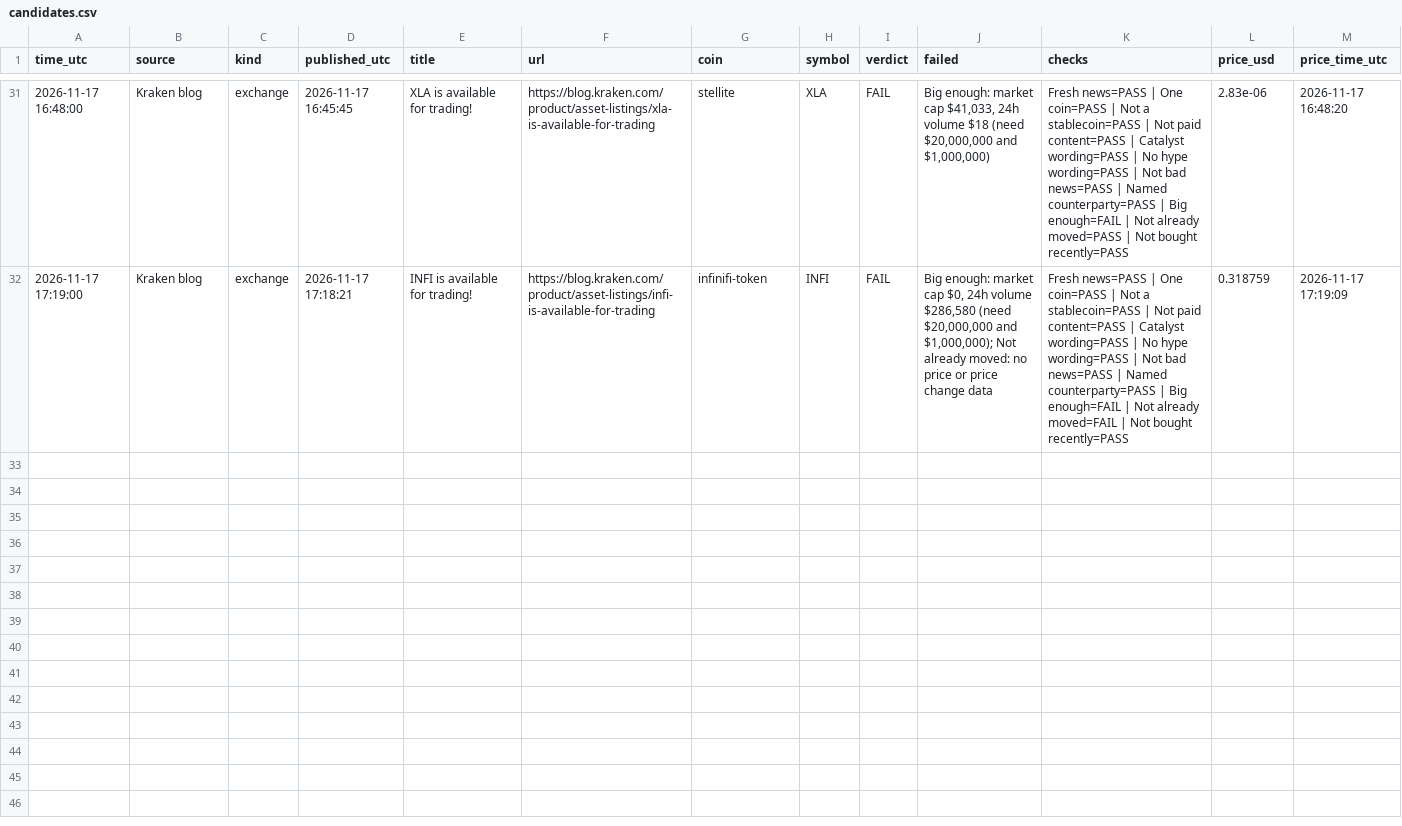
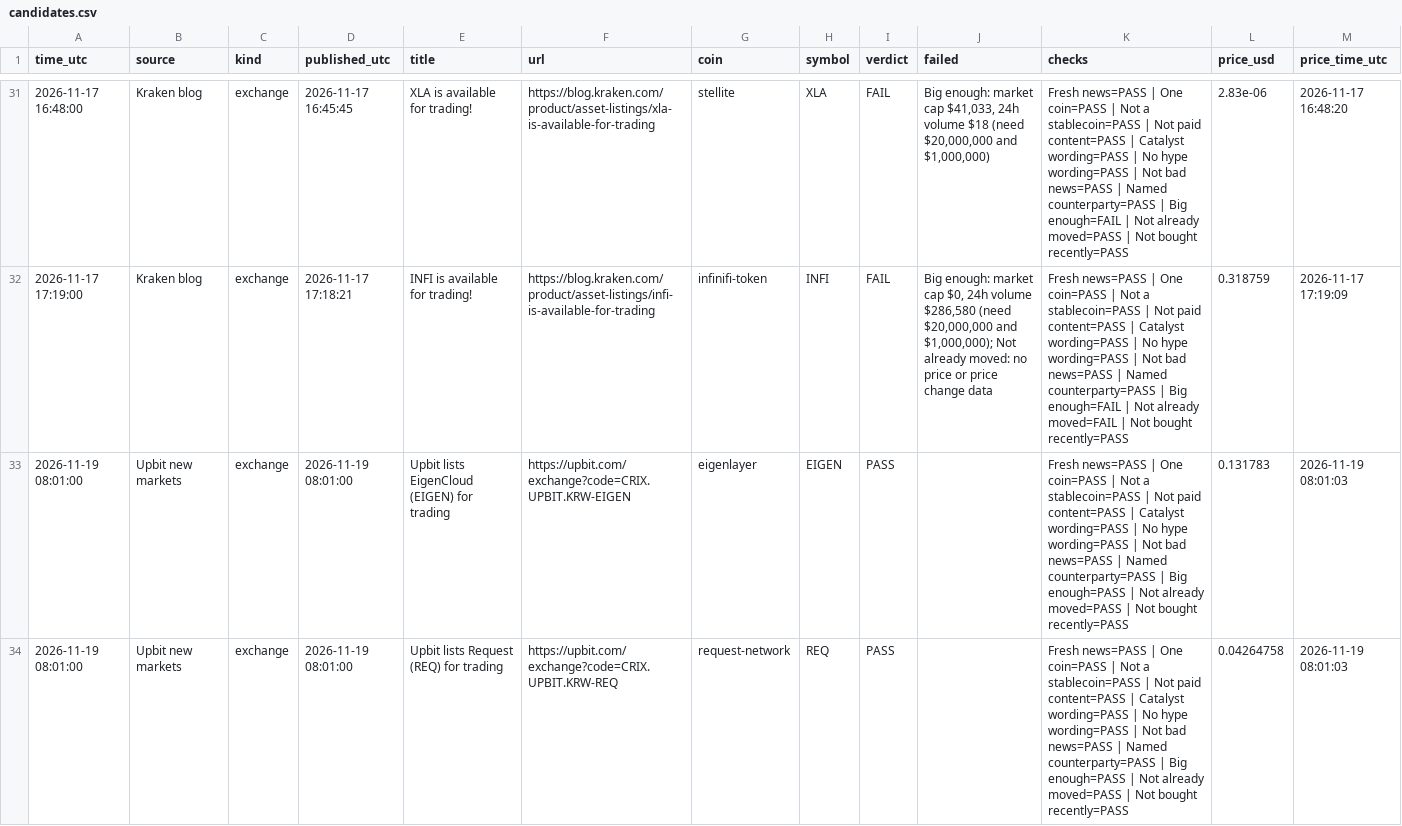
Before and after one commit to Asayed36/trading-bot, a CSV file: data/news-listings/candidates.csv, drawn as a sheet; only a part is shown, gaps mark what is left out; the diff covers the shown part only; the diff names each change by its address in the sheet, - before the commit and + after, or states it on an @@ line.

```diff
--- a/data/news-listings/candidates.csv
+++ b/data/news-listings/candidates.csv
+row 33: 2026-11-19 08:01:00 | Upbit new markets | exchange | 2026-11-19 08:01:00 | Upbit lists EigenCloud (EIGEN) for trading | https://upbit.com/exchange?code=CRIX.UPBIT.KRW-EIGEN | eigenlayer | EIGEN | PASS |  | Fresh news=PASS | One coin=PASS | Not a stablecoin=PASS | Not paid content=PASS | Catalyst wording=PASS | No hype wording=PASS | Not bad news=PASS | Named counterparty=PASS | Big enough=PASS | Not already moved=PASS | Not bought recently=PASS | 0.131783 | 2026-11-19 08:01:03
+row 34: 2026-11-19 08:01:00 | Upbit new markets | exchange | 2026-11-19 08:01:00 | Upbit lists Request (REQ) for trading | https://upbit.com/exchange?code=CRIX.UPBIT.KRW-REQ | request-network | REQ | PASS |  | Fresh news=PASS | One coin=PASS | Not a stablecoin=PASS | Not paid content=PASS | Catalyst wording=PASS | No hype wording=PASS | Not bad news=PASS | Named counterparty=PASS | Big enough=PASS | Not already moved=PASS | Not bought recently=PASS | 0.04264758 | 2026-11-19 08:01:03
```
Also changed, not shown: 1 added row elsewhere in this file, data/launch/launches.csv, data/market/prices-2026-11-19.csv, 22 other files.
